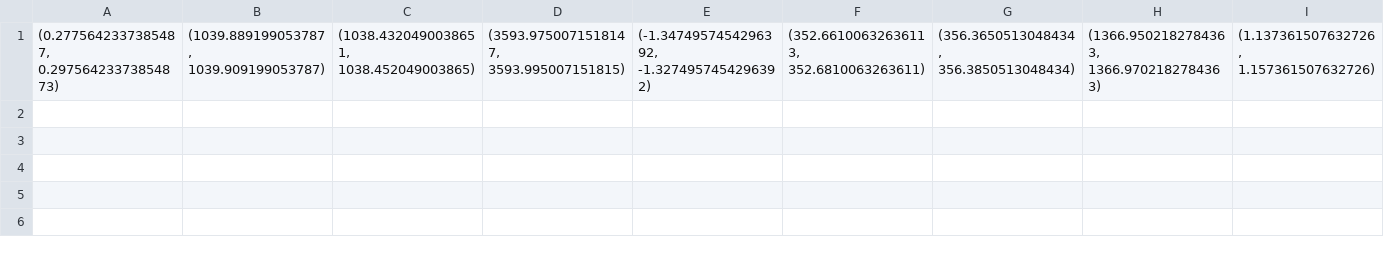
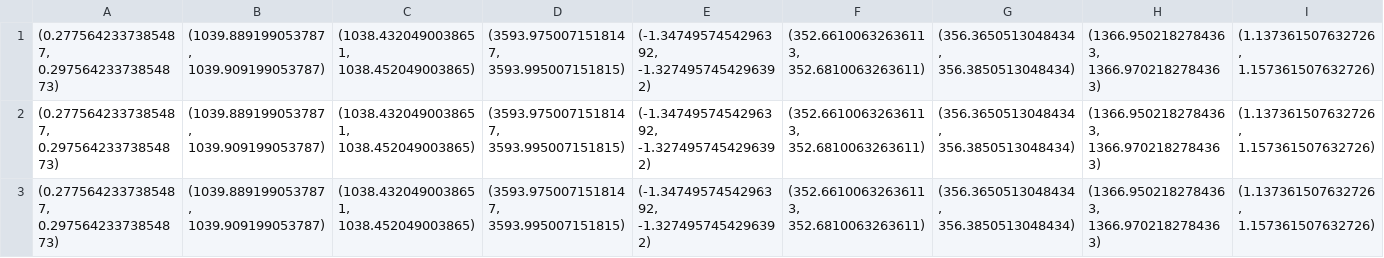
Before and after one commit to shinmohuang/FurtherResearch, a CSV file: Experiments/min_unsat_range.csv, drawn as a sheet; only a part is shown; rows hold the shown columns only; the diff names each change by its address in the sheet, - before the commit and + after, or states it on an @@ line.

```diff
--- a/Experiments/min_unsat_range.csv
+++ b/Experiments/min_unsat_range.csv
+row 2: (0.2775642337385487, 0.29756423373854873) | (1039.889199053787, 1039.909199053787) | (1038.4320490038651, 1038.452049003865) | (3593.9750071518147, 3593.995007151815) | (-1.3474957454296392, -1.3274957454296392) | (352.66100632636113, 352.6810063263611) | (356.3650513048434, 356.3850513048434) | (1366.9502182784363, 1366.9702182784363) | (1.137361507632726, 1.157361507632726)
+row 3: (0.2775642337385487, 0.29756423373854873) | (1039.889199053787, 1039.909199053787) | (1038.4320490038651, 1038.452049003865) | (3593.9750071518147, 3593.995007151815) | (-1.3474957454296392, -1.3274957454296392) | (352.66100632636113, 352.6810063263611) | (356.3650513048434, 356.3850513048434) | (1366.9502182784363, 1366.9702182784363) | (1.137361507632726, 1.157361507632726)
```
Also changed, not shown: 38 other files.
